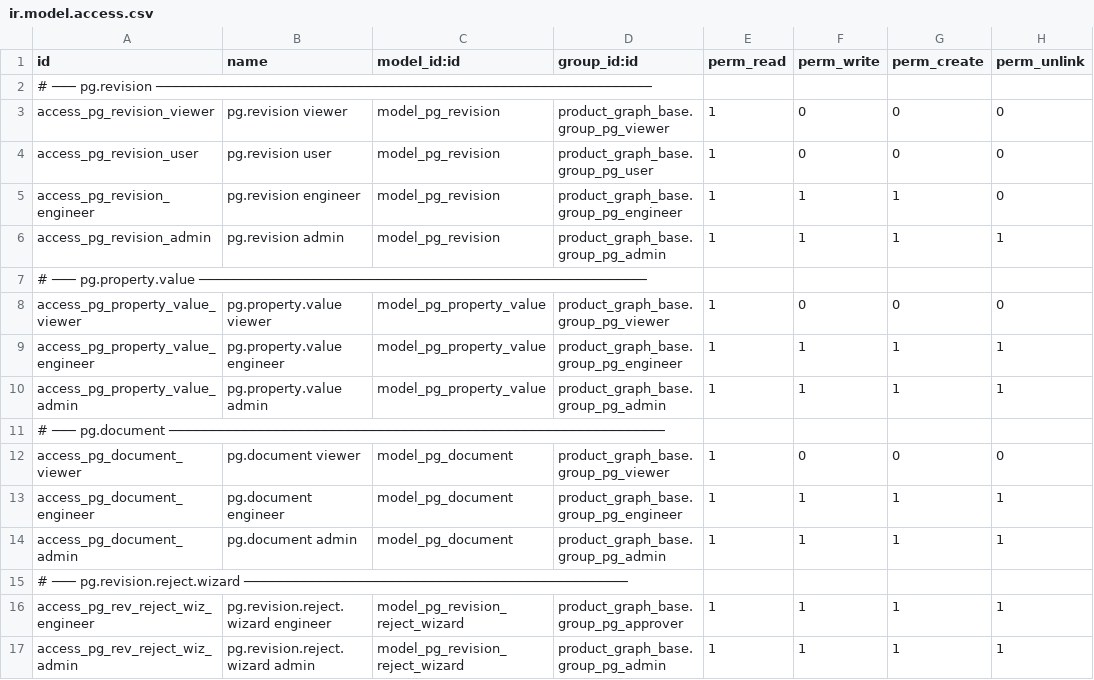
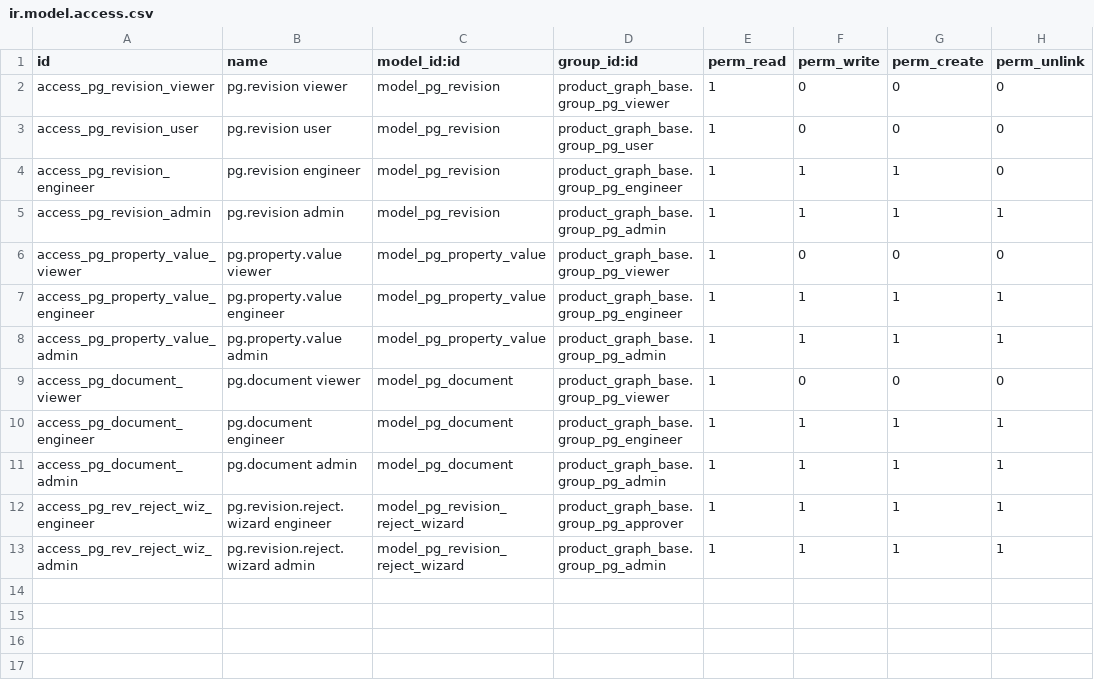
Before and after one commit to dangelojohn/productgraph-v19, a CSV file: addons/product_graph_revision/security/ir.model.access.csv, drawn as a sheet.

Commit message:
fix: strip # comment dividers from ir.model.access.csv (Odoo 19 parser strict)

```diff
--- a/addons/product_graph_revision/security/ir.model.access.csv
+++ b/addons/product_graph_revision/security/ir.model.access.csv
@@ -1,3 +1,2 @@
 id,name,model_id:id,group_id:id,perm_read,perm_write,perm_create,perm_unlink
-# ─── pg.revision ──────────────────────────────────────────────────────────────
 access_pg_revision_viewer,pg.revision viewer,model_pg_revision,product_graph_base.group_pg_viewer,1,0,0,0
@@ -6,3 +5,2 @@ access_pg_revision_engineer,pg.revision engineer,model_pg_revision,product_graph
 access_pg_revision_admin,pg.revision admin,model_pg_revision,product_graph_base.group_pg_admin,1,1,1,1
-# ─── pg.property.value ────────────────────────────────────────────────────────
 access_pg_property_value_viewer,pg.property.value viewer,model_pg_property_value,product_graph_base.group_pg_viewer,1,0,0,0
@@ -10,3 +8,2 @@ access_pg_property_value_engineer,pg.property.value engineer,model_pg_property_v
 access_pg_property_value_admin,pg.property.value admin,model_pg_property_value,product_graph_base.group_pg_admin,1,1,1,1
-# ─── pg.document ──────────────────────────────────────────────────────────────
 access_pg_document_viewer,pg.document viewer,model_pg_document,product_graph_base.group_pg_viewer,1,0,0,0
@@ -14,3 +11,2 @@ access_pg_document_engineer,pg.document engineer,model_pg_document,product_graph
 access_pg_document_admin,pg.document admin,model_pg_document,product_graph_base.group_pg_admin,1,1,1,1
-# ─── pg.revision.reject.wizard ────────────────────────────────────────────────
 access_pg_rev_reject_wiz_engineer,pg.revision.reject.wizard engineer,model_pg_revision_reject_wizard,product_graph_base.group_pg_approver,1,1,1,1
```
Also changed, not shown: addons/product_graph_base/security/ir.model.access.csv, addons/product_graph_ebom/security/ir.model.access.csv, 1 other file.
